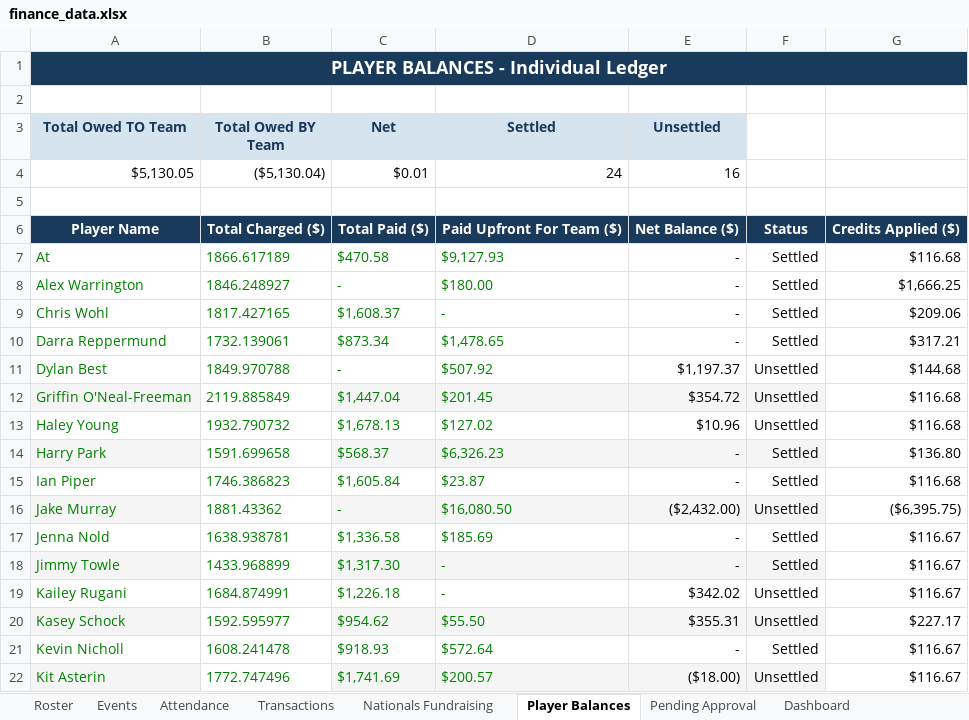
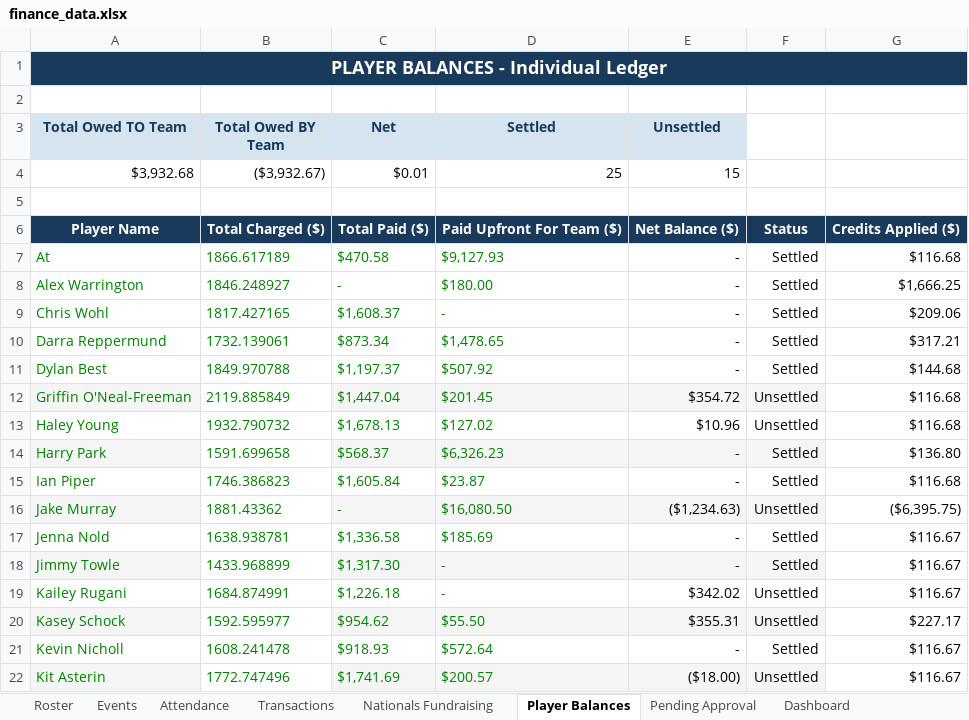
Before and after one commit to jakepmurray/port-finances-26, an Excel workbook: finance_data.xlsx, sheet Player Balances, drawn as a sheet; only a part is shown; values as stored, in another font and other column widths than the file's, no borders; charts and pictures not drawn; removed rows and columns are numbered as before the commit, all else as after; the diff names each change by its address in the sheet, - before the commit and + after, or states it on an @@ line.

```diff
--- a/finance_data.xlsx (sheet Player Balances)
+++ b/finance_data.xlsx (sheet Player Balances)
-row 4: $5,130.05 | ($5,130.04) | $0.01 | 24 | 16
+row 4: $3,932.68 | ($3,932.67) | $0.01 | 25 | 15
-C11 (Net): -
+C11 (Net): $1,197.37
-E11 (Unsettled): $1,197.37
+E11 (Unsettled): -
-F11: Unsettled
+F11: Settled
-E16 (Unsettled): ($2,432.00)
+E16 (Unsettled): ($1,234.63)
```
Also changed, not shown: sheet Transactions, sheet Dashboard, sheet Roster.
